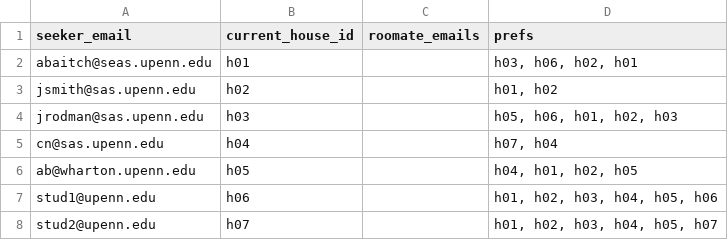
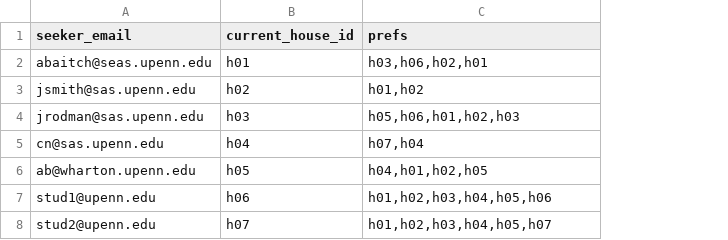
Before and after one commit to jdrodman/Campus_Cribs, a CSV file: data/preferences.csv, drawn as a sheet; removed rows and columns are numbered as before the commit, all else as after; the diff names each change by its address in the sheet, - before the commit and + after, or states it on an @@ line.

```diff
--- a/data/preferences.csv
+++ b/data/preferences.csv
-column C (roomate_emails), empty
-C2 (prefs): h03, h06, h02, h01
+C2 (prefs): h03,h06,h02,h01
-C3 (prefs): h01, h02
+C3 (prefs): h01,h02
-C4 (prefs): h05, h06, h01, h02, h03
+C4 (prefs): h05,h06,h01,h02,h03
-C5 (prefs): h07, h04
+C5 (prefs): h07,h04
-C6 (prefs): h04, h01, h02, h05
+C6 (prefs): h04,h01,h02,h05
-C7 (prefs): h01, h02, h03, h04, h05, h06
+C7 (prefs): h01,h02,h03,h04,h05,h06
-C8 (prefs): h01, h02, h03, h04, h05, h07
+C8 (prefs): h01,h02,h03,h04,h05,h07
```
Also changed, not shown: data/assignments.csv, 1 other file.
